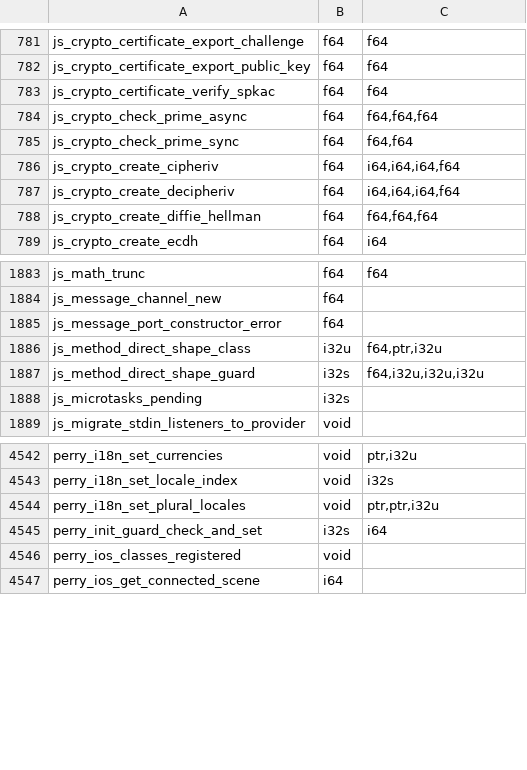
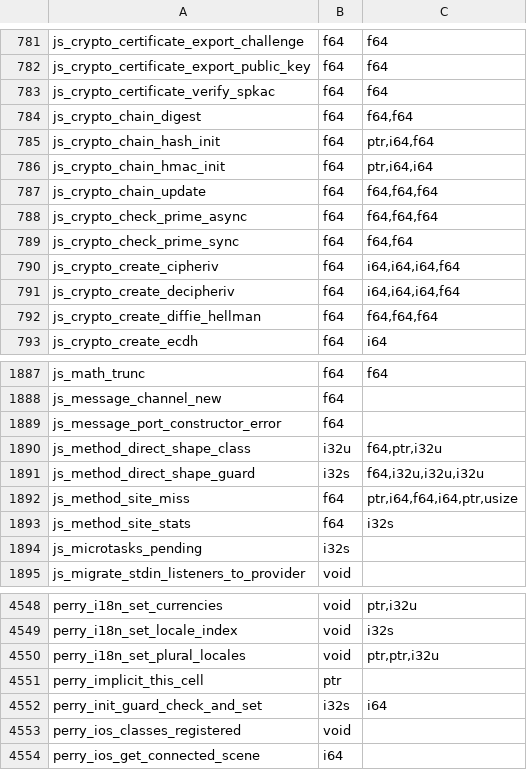
Before and after one commit to Mu-L/perry, a TSV file: crates/perry-codegen/src/wasm32/runtime_abi.tsv, drawn as a sheet; only a part is shown, gaps mark what is left out.

Commit message:
wasm32: regenerate runtime_abi.tsv after #11554

```diff
--- a/crates/perry-codegen/src/wasm32/runtime_abi.tsv
+++ b/crates/perry-codegen/src/wasm32/runtime_abi.tsv
@@ -783,2 +783,6 @@ js_crypto_certificate_export_public_key	f64	f64
 js_crypto_certificate_verify_spkac	f64	f64
+js_crypto_chain_digest	f64	f64,f64
+js_crypto_chain_hash_init	f64	ptr,i64,f64
+js_crypto_chain_hmac_init	f64	ptr,i64,i64
+js_crypto_chain_update	f64	f64,f64,f64
 js_crypto_check_prime_async	f64	f64,f64,f64
@@ -1887,2 +1891,4 @@ js_method_direct_shape_class	i32u	f64,ptr,i32u
 js_method_direct_shape_guard	i32s	f64,i32u,i32u,i32u
+js_method_site_miss	f64	ptr,i64,f64,i64,ptr,usize
+js_method_site_stats	f64	i32s
 js_microtasks_pending	i32s	
@@ -4544,2 +4550,3 @@ perry_i18n_set_locale_index	void	i32s
 perry_i18n_set_plural_locales	void	ptr,ptr,i32u
+perry_implicit_this_cell	ptr	
 perry_init_guard_check_and_set	i32s	i64
```
